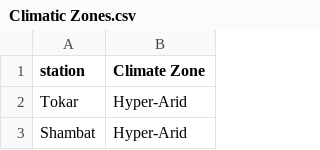
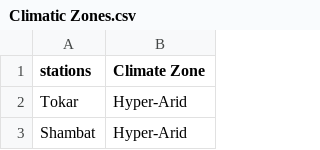
Before and after one commit to Momen-Mawad/RF-Test, a CSV file: Climatic Zones.csv, drawn as a sheet; only a part is shown.

Commit message:
Done creating a plot to evaluate the performance of each satellite product per climatic zone

```diff
--- a/Climatic Zones.csv
+++ b/Climatic Zones.csv
@@ -1,2 +1,2 @@
-station,Climate Zone
+stations,Climate Zone
 Tokar,Hyper-Arid
```
Also changed, not shown: 2 other files.
